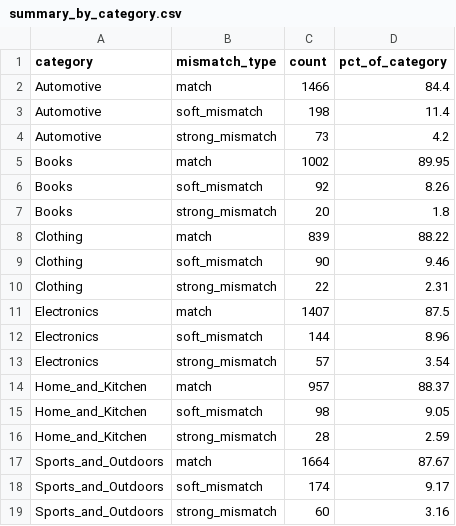
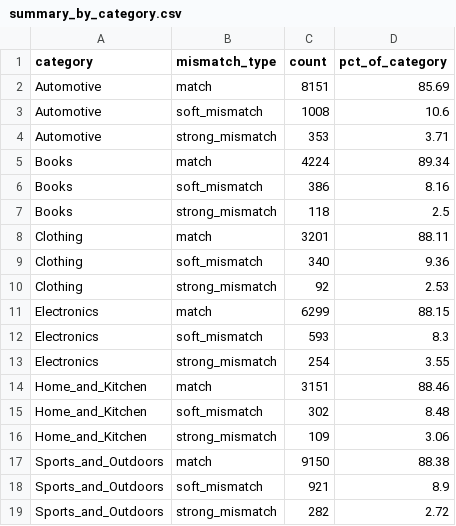
Before and after one commit to VicVsl/WebSciEng, a CSV file: results/tables/summary_by_category.csv, drawn as a sheet.

```diff
--- a/results/tables/summary_by_category.csv
+++ b/results/tables/summary_by_category.csv
@@ -1,19 +1,19 @@
 category,mismatch_type,count,pct_of_category
-Automotive,match,1466,84.4
-Automotive,soft_mismatch,198,11.4
-Automotive,strong_mismatch,73,4.2
-Books,match,1002,89.95
-Books,soft_mismatch,92,8.26
-Books,strong_mismatch,20,1.8
-Clothing,match,839,88.22
-Clothing,soft_mismatch,90,9.46
-Clothing,strong_mismatch,22,2.31
-Electronics,match,1407,87.5
-Electronics,soft_mismatch,144,8.96
-Electronics,strong_mismatch,57,3.54
-Home_and_Kitchen,match,957,88.37
-Home_and_Kitchen,soft_mismatch,98,9.05
-Home_and_Kitchen,strong_mismatch,28,2.59
-Sports_and_Outdoors,match,1664,87.67
-Sports_and_Outdoors,soft_mismatch,174,9.17
-Sports_and_Outdoors,strong_mismatch,60,3.16
+Automotive,match,8151,85.69
+Automotive,soft_mismatch,1008,10.6
+Automotive,strong_mismatch,353,3.71
+Books,match,4224,89.34
+Books,soft_mismatch,386,8.16
+Books,strong_mismatch,118,2.5
+Clothing,match,3201,88.11
+Clothing,soft_mismatch,340,9.36
+Clothing,strong_mismatch,92,2.53
+Electronics,match,6299,88.15
+Electronics,soft_mismatch,593,8.3
+Electronics,strong_mismatch,254,3.55
+Home_and_Kitchen,match,3151,88.46
+Home_and_Kitchen,soft_mismatch,302,8.48
+Home_and_Kitchen,strong_mismatch,109,3.06
+Sports_and_Outdoors,match,9150,88.38
+Sports_and_Outdoors,soft_mismatch,921,8.9
+Sports_and_Outdoors,strong_mismatch,282,2.72
```
Also changed, not shown: results/tables/summary_by_rating.csv, 16 other files.
